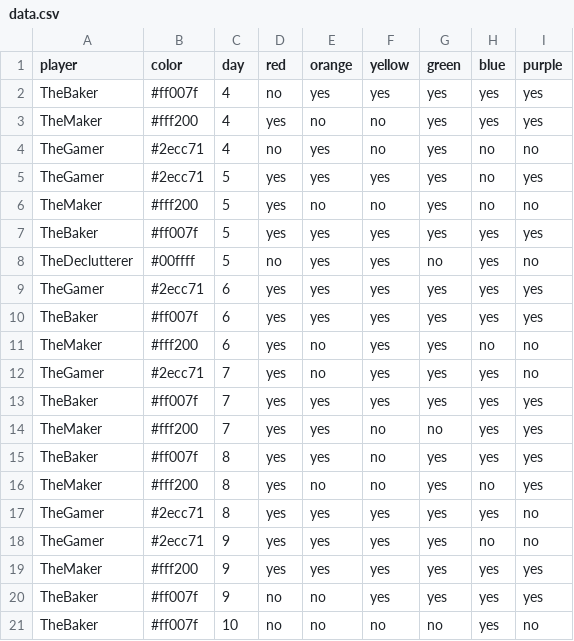
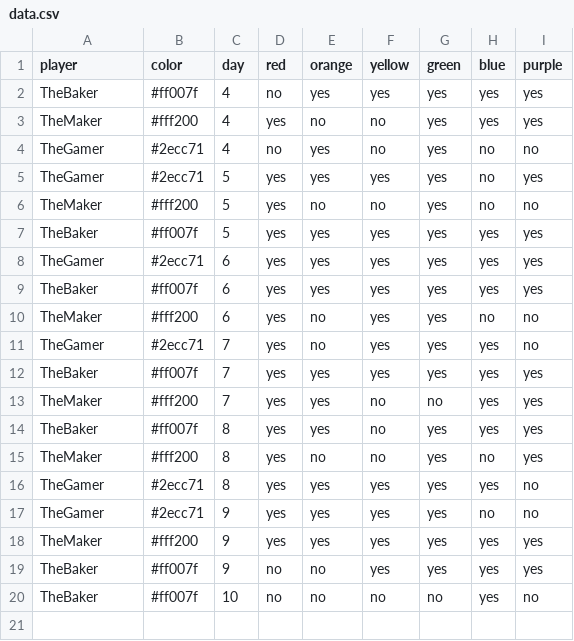
Before and after one commit to bougainvillaknob/eat_the_rainbow, a CSV file: data.csv, drawn as a sheet; the diff names each change by its address in the sheet, - before the commit and + after, or states it on an @@ line.

Commit message:
Update data.csv

```diff
--- a/data.csv
+++ b/data.csv
-row 8: TheDeclutterer | #00ffff | 5 | no | yes | yes | no | yes | no
```
